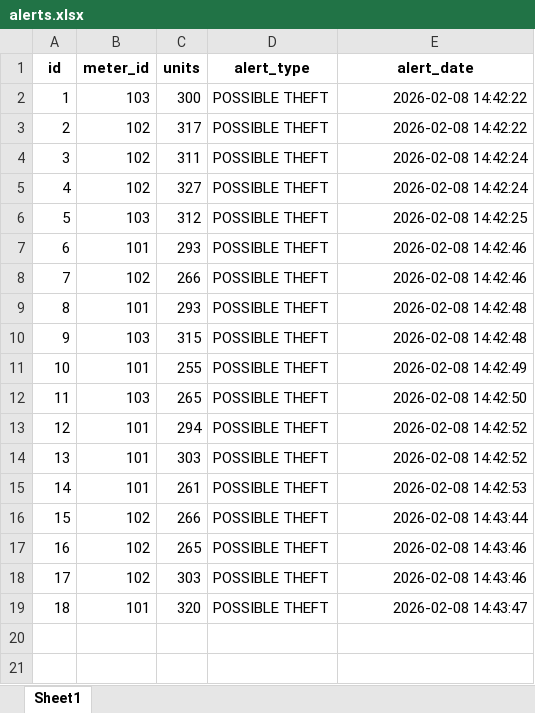
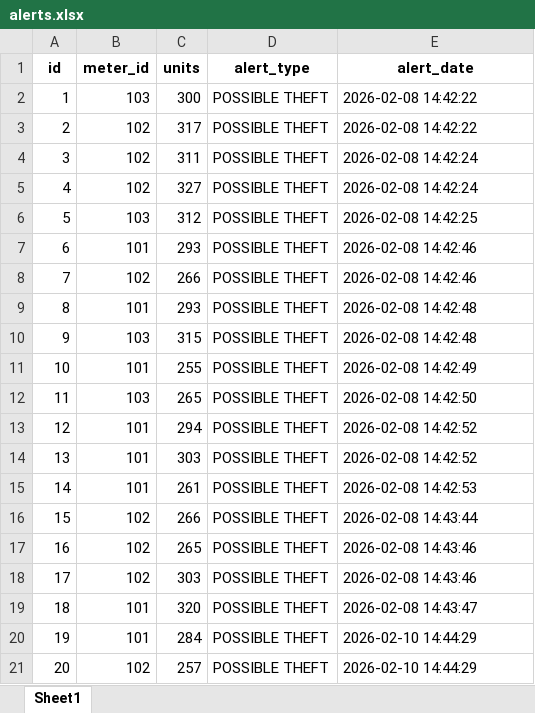
Before and after one commit to vsbabu2008/powerguard, an Excel workbook: alerts.xlsx, sheet Sheet1, drawn as a sheet; values as stored, in another font and other column widths than the file's, no borders; the diff names each change by its address in the sheet, - before the commit and + after, or states it on an @@ line.

```diff
--- a/alerts.xlsx (sheet Sheet1)
+++ b/alerts.xlsx (sheet Sheet1)
-E2:E19 alignment: right
+E2:E19 alignment: left
+row 20: 19 | 101 | 284 | POSSIBLE THEFT | 2026-02-10 14:44:29
+row 21: 20 | 102 | 257 | POSSIBLE THEFT | 2026-02-10 14:44:29
```
Also changed, not shown: 3 other files.
